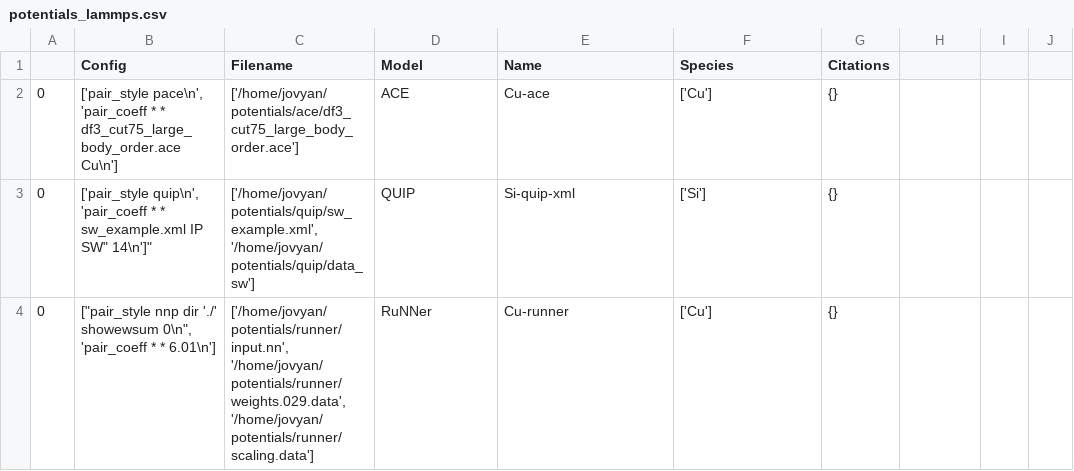
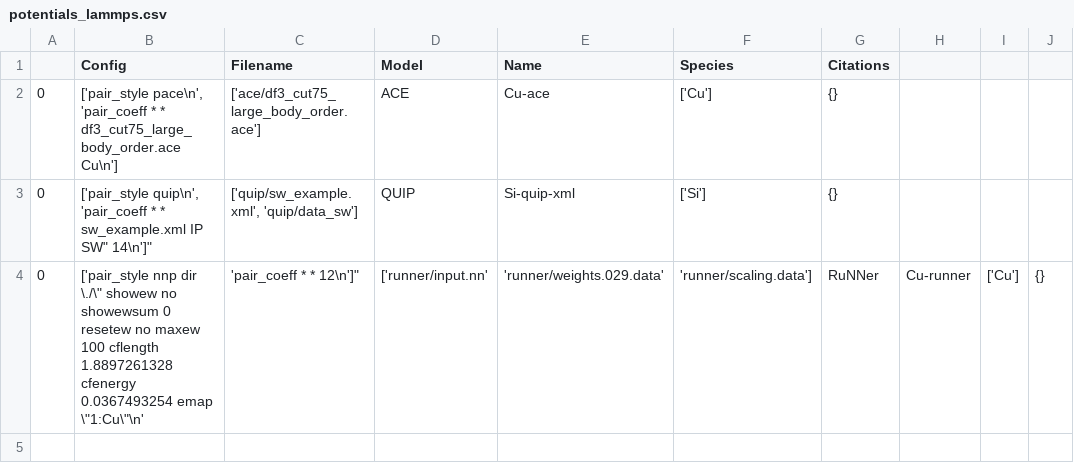
Before and after one commit to jan-janssen/potential_testing, a CSV file: resources/lammps/potentials/potentials_lammps.csv, drawn as a sheet.

Commit message:
add resources

```diff
--- a/resources/lammps/potentials/potentials_lammps.csv
+++ b/resources/lammps/potentials/potentials_lammps.csv
@@ -1,4 +1,4 @@
 ,Config,Filename,Model,Name,Species,Citations
-0,"['pair_style pace\n', 'pair_coeff * * df3_cut75_large_body_order.ace Cu\n']",['/home/jovyan/potentials/ace/df3_cut75_large_body_order.ace'],ACE,Cu-ace,['Cu'],{}
-0,"['pair_style quip\n', 'pair_coeff * * sw_example.xml "IP SW" 14\n']","['/home/jovyan/potentials/quip/sw_example.xml', '/home/jovyan/potentials/quip/data_sw']",QUIP,Si-quip-xml,['Si'],{}
-0,"[""pair_style nnp dir './' showewsum 0\n"", 'pair_coeff * * 6.01\n']","['/home/jovyan/potentials/runner/input.nn', '/home/jovyan/potentials/runner/weights.029.data', '/home/jovyan/potentials/runner/scaling.data']",RuNNer,Cu-runner,['Cu'],{}
+0,"['pair_style pace\n', 'pair_coeff * * df3_cut75_large_body_order.ace Cu\n']",['ace/df3_cut75_large_body_order.ace'],ACE,Cu-ace,['Cu'],{}
+0,"['pair_style quip\n', 'pair_coeff * * sw_example.xml "IP SW" 14\n']","['quip/sw_example.xml', 'quip/data_sw']",QUIP,Si-quip-xml,['Si'],{}
+0,"['pair_style nnp dir \"./\" showew no showewsum 0 resetew no maxew 100 cflength 1.8897261328 cfenergy 0.0367493254 emap \"1:Cu\"\n', 'pair_coeff * * 12\n']",['runner/input.nn', 'runner/weights.029.data', 'runner/scaling.data'],RuNNer,Cu-runner,['Cu'],{}
```
Also changed, not shown: 7 other files.
